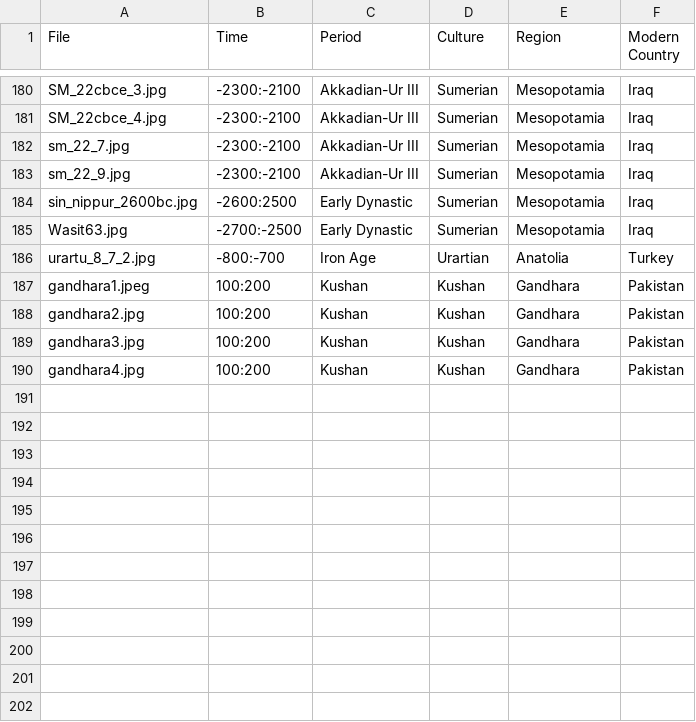
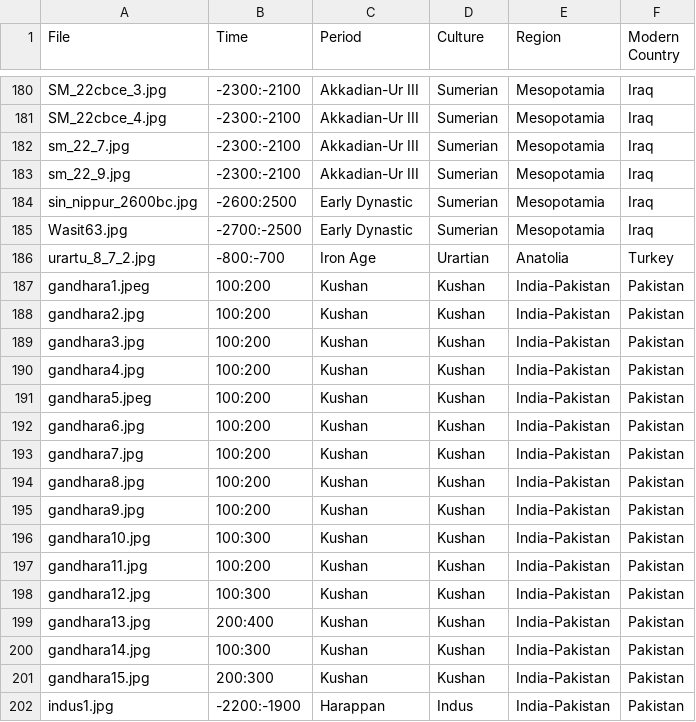
Before and after one commit to maltaweel/ImageComparison, a CSV file: image_data/imageLink.csv, drawn as a sheet; only a part is shown, gaps mark what is left out.

```diff
--- a/image_data/imageLink.csv
+++ b/image_data/imageLink.csv
@@ -186,5 +186,17 @@
 "urartu_8_7_2.jpg","-800:-700","Iron Age","Urartian","Anatolia","Turkey"
-"gandhara1.jpeg","100:200","Kushan","Kushan","Gandhara","Pakistan"
-"gandhara2.jpg","100:200","Kushan","Kushan","Gandhara","Pakistan"
-"gandhara3.jpg","100:200","Kushan","Kushan","Gandhara","Pakistan"
-"gandhara4.jpg","100:200","Kushan","Kushan","Gandhara","Pakistan"
+"gandhara1.jpeg","100:200","Kushan","Kushan","India-Pakistan","Pakistan"
+"gandhara2.jpg","100:200","Kushan","Kushan","India-Pakistan","Pakistan"
+"gandhara3.jpg","100:200","Kushan","Kushan","India-Pakistan","Pakistan"
+"gandhara4.jpg","100:200","Kushan","Kushan","India-Pakistan","Pakistan"
+"gandhara5.jpeg","100:200","Kushan","Kushan","India-Pakistan","Pakistan"
+"gandhara6.jpg","100:200","Kushan","Kushan","India-Pakistan","Pakistan"
+"gandhara7.jpg","100:200","Kushan","Kushan","India-Pakistan","Pakistan"
+"gandhara8.jpg","100:200","Kushan","Kushan","India-Pakistan","Pakistan"
+"gandhara9.jpg","100:200","Kushan","Kushan","India-Pakistan","Pakistan"
+"gandhara10.jpg","100:300","Kushan","Kushan","India-Pakistan","Pakistan"
+"gandhara11.jpg","100:200","Kushan","Kushan","India-Pakistan","Pakistan"
+"gandhara12.jpg","100:300","Kushan","Kushan","India-Pakistan","Pakistan"
+"gandhara13.jpg","200:400","Kushan","Kushan","India-Pakistan","Pakistan"
+"gandhara14.jpg","100:300","Kushan","Kushan","India-Pakistan","Pakistan"
+"gandhara15.jpg","200:300","Kushan","Kushan","India-Pakistan","Pakistan"
+"indus1.jpg","-2200:-1900","Harappan","Indus","India-Pakistan","Pakistan"
```
Also changed, not shown: post4th/imageLink.csv, pre9th/imageLink.csv, 26 other files.
